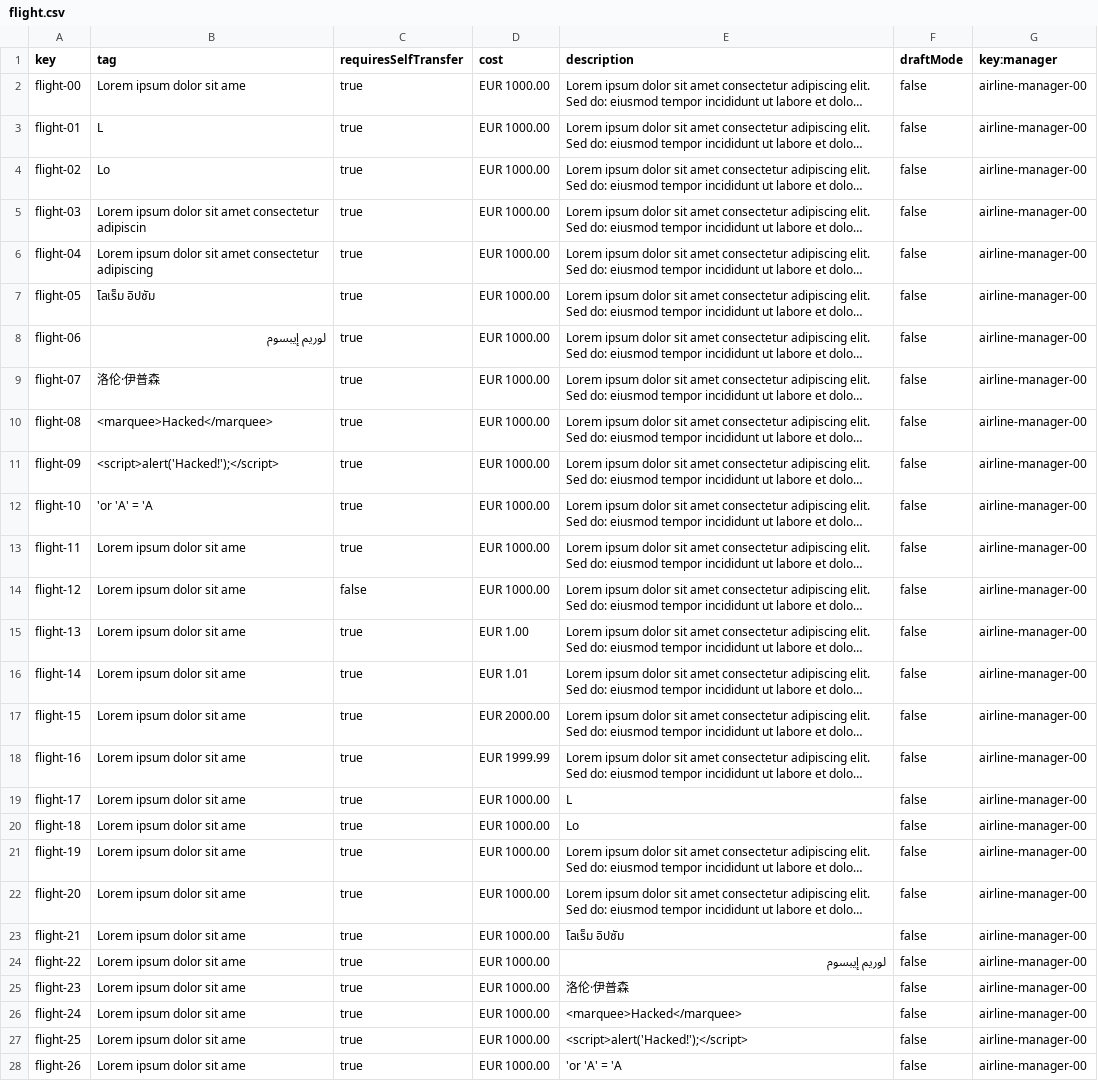
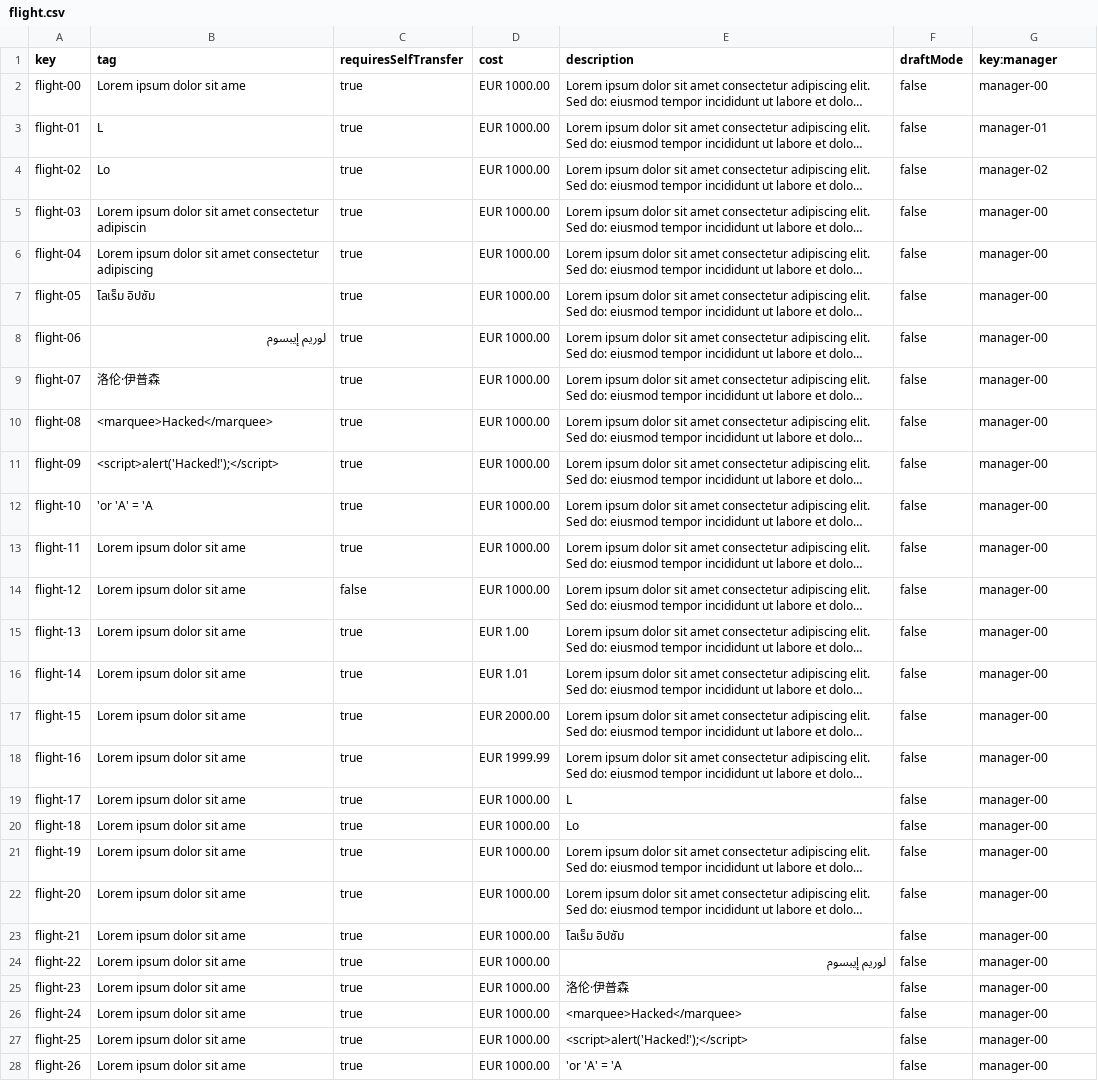
Before and after one commit to JoaquinBorjaLeon/C1-047-Acme-ANS-D03, a CSV file: src/main/resources/WEB-INF/data/sample/flight.csv, drawn as a sheet; only a part is shown; long unchanged cells end in …; the diff covers the shown part only; the diff names each change by its address in the sheet, - before the commit and + after, or states it on an @@ line.

Commit message:
primeras implementaciones leg, flight todo ok

```diff
--- a/src/main/resources/WEB-INF/data/sample/flight.csv
+++ b/src/main/resources/WEB-INF/data/sample/flight.csv
-G2 (key:manager): airline-manager-00
+G2 (key:manager): manager-00
-G3 (key:manager): airline-manager-00
+G3 (key:manager): manager-01
-G4 (key:manager): airline-manager-00
+G4 (key:manager): manager-02
-G5:G28 (key:manager): airline-manager-00
+G5:G28 (key:manager): manager-00
```
Also changed, not shown: 6 edited cells elsewhere in this file, src/main/resources/WEB-INF/data/sample/leg.csv, src/main/resources/WEB-INF/data/sample/manager.csv, 44 other files.
